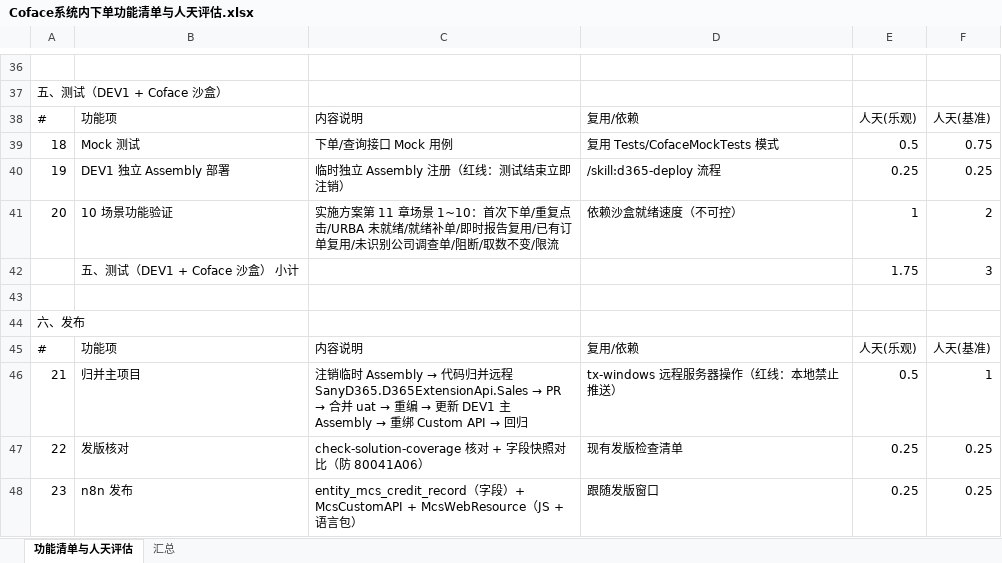
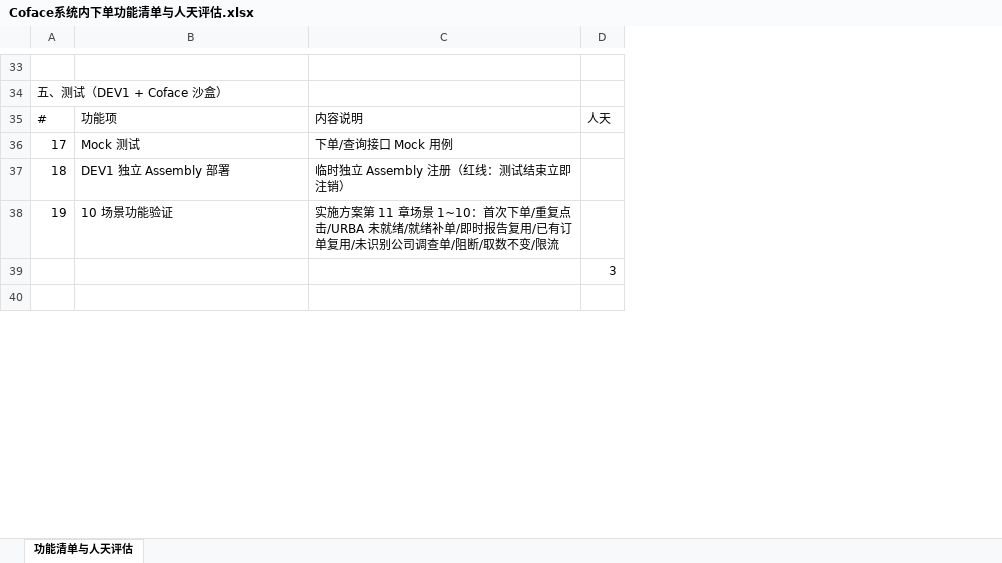
Before and after one commit to qzw4549689/SanYLocalCode, an Excel workbook: Documents/Planning/Coface系统内下单/Coface系统内下单功能清单与人天评估.xlsx, sheet 功能清单与人天评估, drawn as a sheet; only a part is shown, gaps mark what is left out; values as stored, in another font and other column widths than the file's, no cell formats; removed rows and columns are numbered as before the commit, all else as after; the diff covers the shown part only; the diff names each change by its address in the sheet, - before the commit and + after, or states it on an @@ line.

```diff
--- a/Documents/Planning/Coface系统内下单/Coface系统内下单功能清单与人天评估.xlsx (sheet 功能清单与人天评估)
+++ b/Documents/Planning/Coface系统内下单/Coface系统内下单功能清单与人天评估.xlsx (sheet 功能清单与人天评估)
-sheet tab: 汇总
-column D, rows 38-41: 复用/依赖 | 复用 Tests/CofaceMockTests 模式 | /skill:d365-deploy 流程 | 依赖沙盒就绪速度（不可控）
-column E, rows 38-41: 人天(乐观) | 0.5 | 0.25 | 1
-column F, rows 38-41: 人天(基准) | 0.75 | 0.25 | 2
+column D, rows 35-39: 人天 |  |  |  | 3
@@ column A renumbered between rows 24 and 43 @@
-row 42:  | 五、测试（DEV1 + Coface 沙盒） 小计 |  |  | 1.75 | 3
-row 45: # | 功能项 | 内容说明 | 复用/依赖 | 人天(乐观) | 人天(基准)
-row 46: 21 | 归并主项目 | 注销临时 Assembly → 代码归并远程 SanyD365.D365ExtensionApi.Sales → PR → 合并 uat → 重编 → 更新 DEV1 主 Assembly → 重绑 Custom API → 回归 | tx-windows 远程服务器操作（红线：本地禁止推送） | 0.5 | 1
-row 47: 22 | 发版核对 | check-solution-coverage 核对 + 字段快照对比（防 80041A06） | 现有发版检查清单 | 0.25 | 0.25
-row 48: 23 | n8n 发布 | entity_mcs_credit_record（字段）+ McsCustomAPI + McsWebResource（JS + 语言包） | 跟随发版窗口 | 0.25 | 0.25
```
Also changed, not shown: 7 removed rows and 8 edited cells elsewhere in this sheet, cell formats, Documents/Planning/平台与权限/多语言翻译总表_v1.xlsx, 34 other files.
